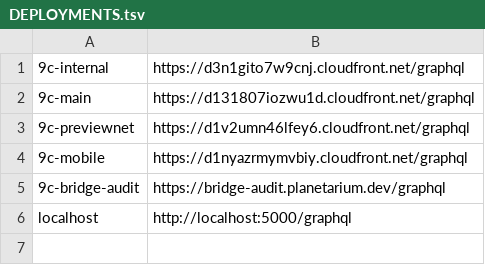
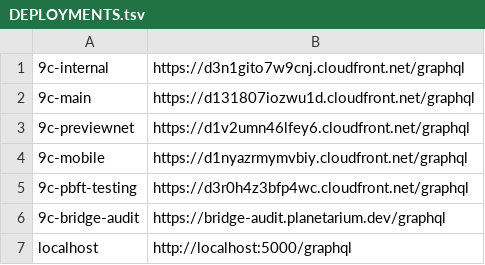
Before and after one commit to planetarium/libplanet-explorer-frontend, a TSV file: DEPLOYMENTS.tsv, drawn as a sheet.

Commit message:
Update DEPLOYMENTS.tsv

```diff
--- a/DEPLOYMENTS.tsv
+++ b/DEPLOYMENTS.tsv
@@ -4,2 +4,3 @@
 9c-mobile	https://d1nyazrmymvbiy.cloudfront.net/graphql
+9c-pbft-testing	https://d3r0h4z3bfp4wc.cloudfront.net/graphql
 9c-bridge-audit	https://bridge-audit.planetarium.dev/graphql
```
